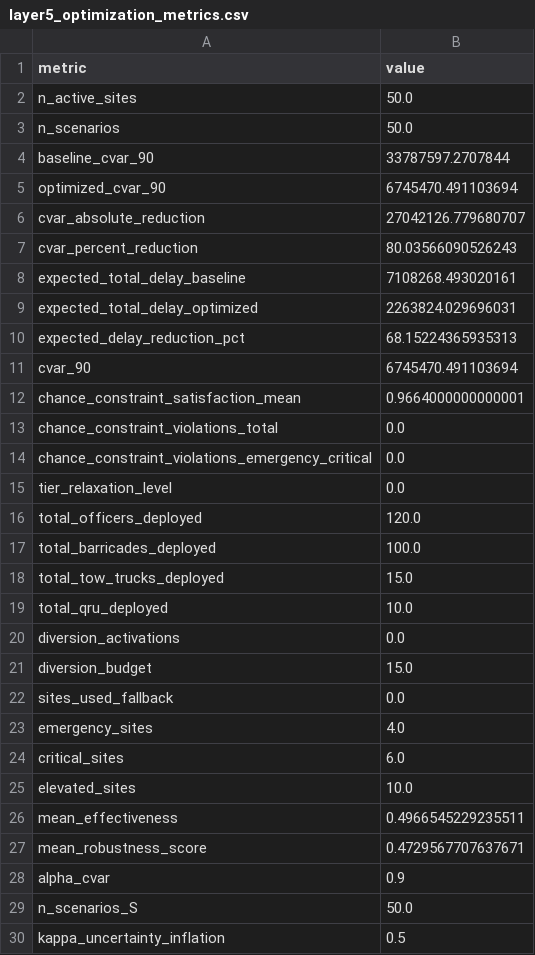
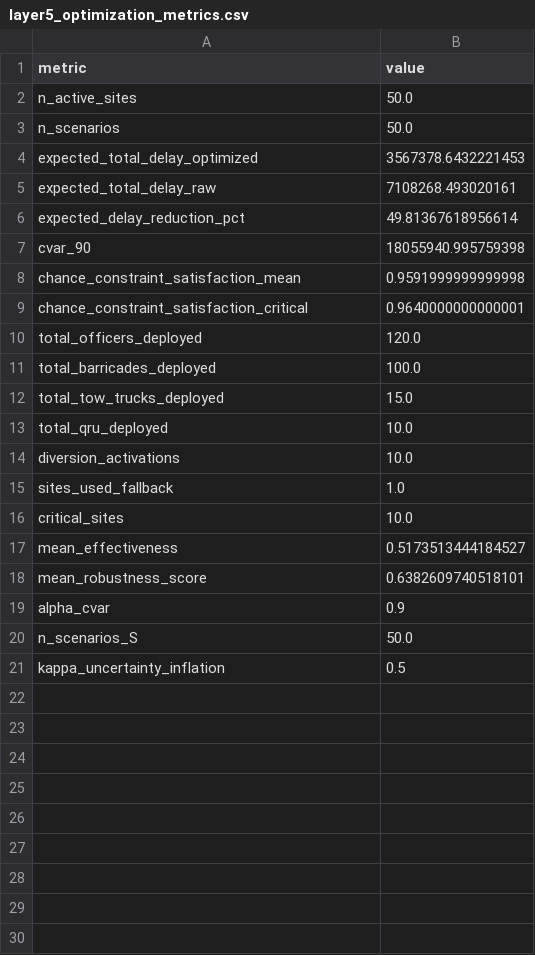
Before and after one commit to pvkacode/Converge-AI-powered-Event-Traffic-Intelligence, a CSV file: outputs/layer5_optimization_metrics.csv, drawn as a sheet.

```diff
--- a/outputs/layer5_optimization_metrics.csv
+++ b/outputs/layer5_optimization_metrics.csv
@@ -3,14 +3,8 @@ n_active_sites,50.0
 n_scenarios,50.0
-baseline_cvar_90,33787597.2707844
-optimized_cvar_90,6745470.491103694
-cvar_absolute_reduction,27042126.779680707
-cvar_percent_reduction,80.03566090526243
-expected_total_delay_baseline,7108268.493020161
-expected_total_delay_optimized,2263824.029696031
-expected_delay_reduction_pct,68.15224365935313
-cvar_90,6745470.491103694
-chance_constraint_satisfaction_mean,0.9664000000000001
-chance_constraint_violations_total,0.0
-chance_constraint_violations_emergency_critical,0.0
-tier_relaxation_level,0.0
+expected_total_delay_optimized,3567378.6432221453
+expected_total_delay_raw,7108268.493020161
+expected_delay_reduction_pct,49.81367618956614
+cvar_90,18055940.995759398
+chance_constraint_satisfaction_mean,0.9591999999999998
+chance_constraint_satisfaction_critical,0.9640000000000001
 total_officers_deployed,120.0
@@ -19,10 +13,7 @@ total_tow_trucks_deployed,15.0
 total_qru_deployed,10.0
-diversion_activations,0.0
-diversion_budget,15.0
-sites_used_fallback,0.0
-emergency_sites,4.0
-critical_sites,6.0
-elevated_sites,10.0
-mean_effectiveness,0.4966545229235511
-mean_robustness_score,0.4729567707637671
+diversion_activations,10.0
+sites_used_fallback,1.0
+critical_sites,10.0
+mean_effectiveness,0.5173513444184527
+mean_robustness_score,0.6382609740518101
 alpha_cvar,0.9
```
Also changed, not shown: outputs/layer5_alternative_plans.csv, outputs/layer5_baseline_cvar_summary.csv, 11 other files.
